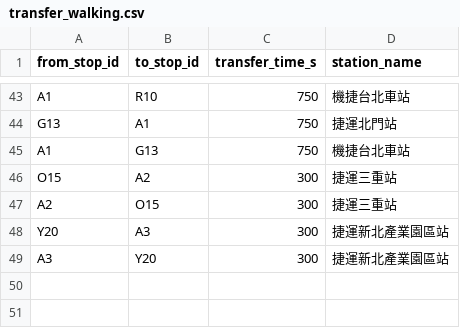
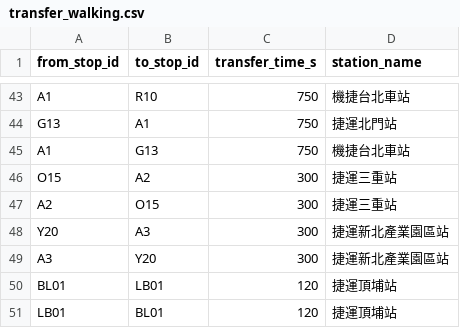
Before and after one commit to eason-hongyiyeh/Multi-objective-route-optimization, a CSV file: mrt_excel/transfer_walking.csv, drawn as a sheet; only a part is shown, gaps mark what is left out.

```diff
--- a/mrt_excel/transfer_walking.csv
+++ b/mrt_excel/transfer_walking.csv
@@ -49 +49,3 @@ Y20,A3,300,捷運新北產業園區站
 A3,Y20,300,捷運新北產業園區站
+BL01,LB01,120,捷運頂埔站
+LB01,BL01,120,捷運頂埔站
```
Also changed, not shown: mrt_excel/fares.csv, mrt_excel/route_edges.csv, 3 other files.
